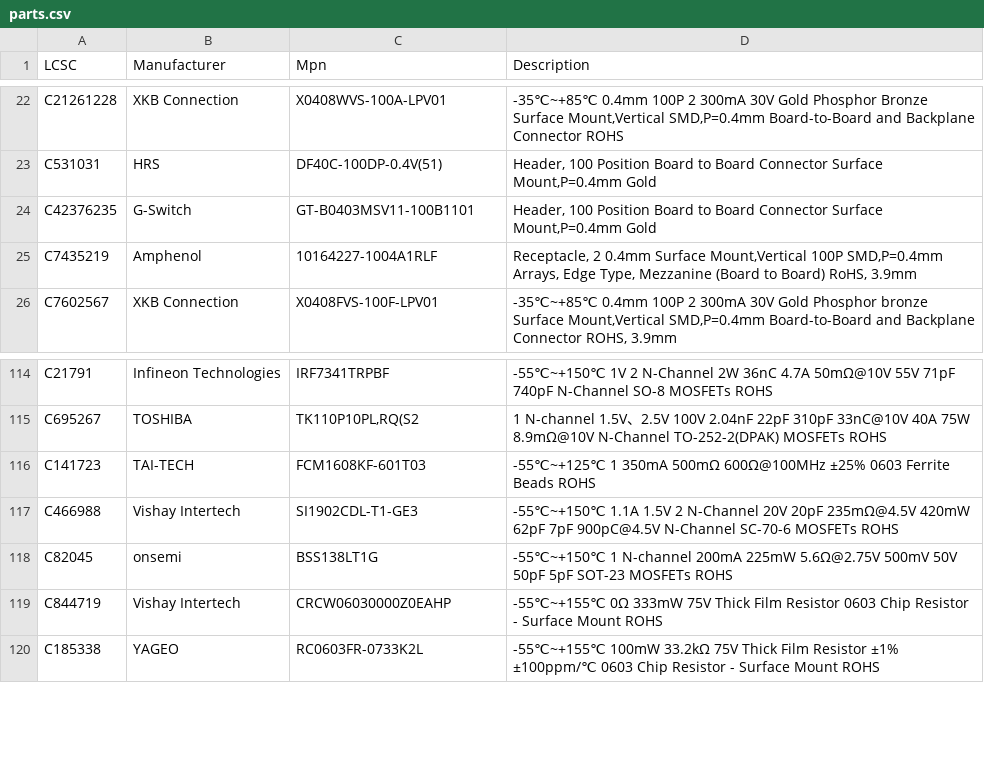
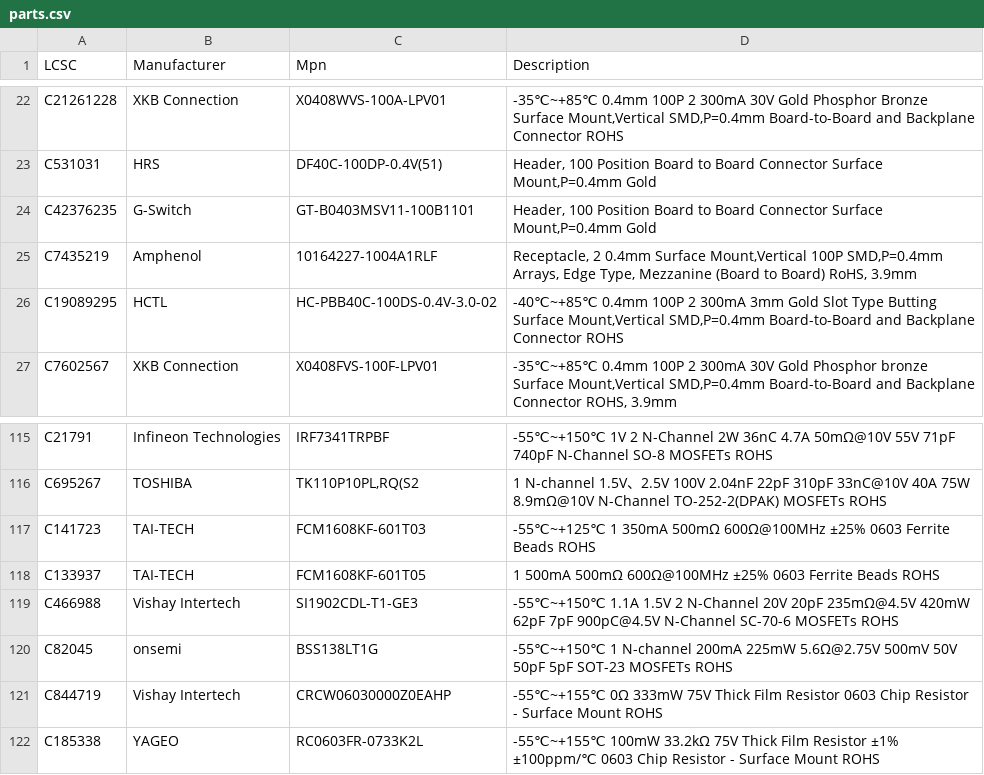
Before and after one commit to MakerPnP/makerpnp-control-board, a CSV file: parts.csv, drawn as a sheet; only a part is shown, gaps mark what is left out; the diff names each change by its address in the sheet, - before the commit and + after, or states it on an @@ line.

```diff
--- a/parts.csv
+++ b/parts.csv
+row 26: C19089295 | HCTL | HC-PBB40C-100DS-0.4V-3.0-02 | -40℃~+85℃ 0.4mm 100P 2 300mA 3mm Gold Slot Type Butting Surface Mount,Vertical SMD,P=0.4mm Board-to-Board and Backplane Connector ROHS
+row 118: C133937 | TAI-TECH | FCM1608KF-601T05 | 1 500mA 500mΩ 600Ω@100MHz ±25% 0603 Ferrite Beads ROHS
```
Also changed, not shown: MakerPnPControl_variant1_bom.csv, MakerPnPControl_variant1_placements.csv, 3 other files.
